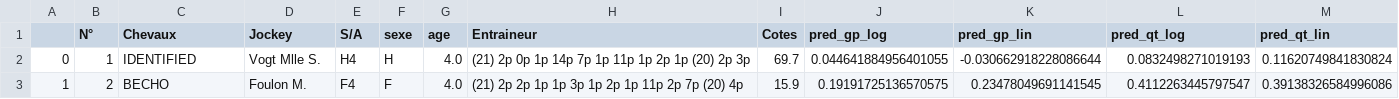
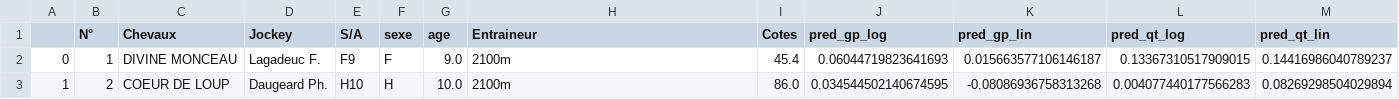
Before and after one commit to BastienChicot/NBApp_streamlit, a CSV file: data/quinte.csv, drawn as a sheet; only a part is shown; the diff covers the shown part only.

```diff
--- a/data/quinte.csv
+++ b/data/quinte.csv
@@ -1,3 +1,3 @@
 ;N°; Chevaux;Jockey;S/A;sexe;age;Entraineur;Cotes;pred_gp_log;pred_gp_lin;pred_qt_log;pred_qt_lin
-0;1;IDENTIFIED;Vogt Mlle S.;H4;H;4.0;(21) 2p 0p 1p 14p 7p 1p 11p 1p 2p 1p (20) 2p 3p;69.7;0.044641884956401055;-0.030662918228086644;0.0832498271019193;0.11620749841830824
-1;2;BECHO;Foulon M.;F4;F;4.0;(21) 2p 2p 1p 1p 3p 1p 2p 1p 11p 2p 7p (20) 4p;15.9;0.19191725136570575;0.23478049691141545;0.4112263445797547;0.39138326584996086
+0;1;DIVINE MONCEAU;Lagadeuc F.;F9;F;9.0;2100m;45.4;0.06044719823641693;0.015663577106146187;0.13367310517909015;0.14416986040789237
+1;2;COEUR DE LOUP;Daugeard Ph.;H10;H;10.0;2100m;86.0;0.034544502140674595;-0.08086936758313268;0.004077440177566283;0.08269298504029894
```
Also changed, not shown: 2 removed rows and 128 edited cells elsewhere in this file, Config/coachs.csv, Config/roster.csv, 15 other files.
